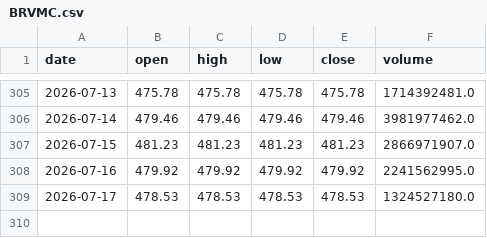
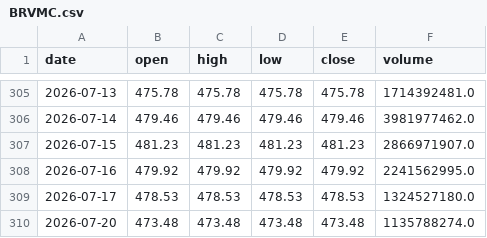
Before and after one commit to azerty007s00-oss/brvm-screener, a CSV file: data/daily/BRVMC.csv, drawn as a sheet; only a part is shown, gaps mark what is left out.

```diff
--- a/data/daily/BRVMC.csv
+++ b/data/daily/BRVMC.csv
@@ -309 +309,2 @@ date,open,high,low,close,volume
 2026-07-17,478.53,478.53,478.53,478.53,1324527180.0
+2026-07-20,473.48,473.48,473.48,473.48,1135788274.0
```
Also changed, not shown: data/daily/ECOC.csv, data/daily/NSBC.csv, 46 other files.
